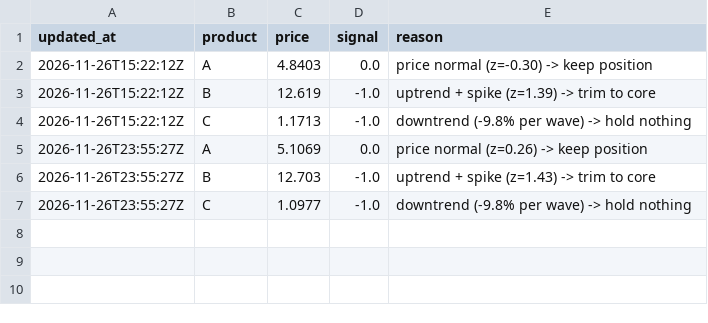
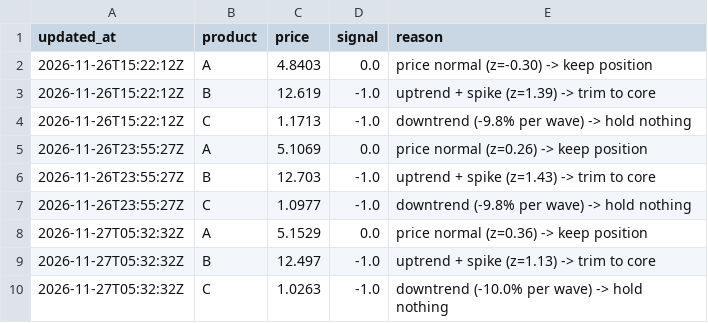
Before and after one commit to OumaimaBrahmi22/ensim-trader-oumaima, a CSV file: decision_log.csv, drawn as a sheet; the diff names each change by its address in the sheet, - before the commit and + after, or states it on an @@ line.

```diff
--- a/decision_log.csv
+++ b/decision_log.csv
+row 8: 2026-11-27T05:32:32Z | A | 5.1529 | 0.0 | price normal (z=0.36) -> keep position
+row 9: 2026-11-27T05:32:32Z | B | 12.497 | -1.0 | uptrend + spike (z=1.13) -> trim to core
+row 10: 2026-11-27T05:32:32Z | C | 1.0263 | -1.0 | downtrend (-10.0% per wave) -> hold nothing
```
Also changed, not shown: 1 other file.
